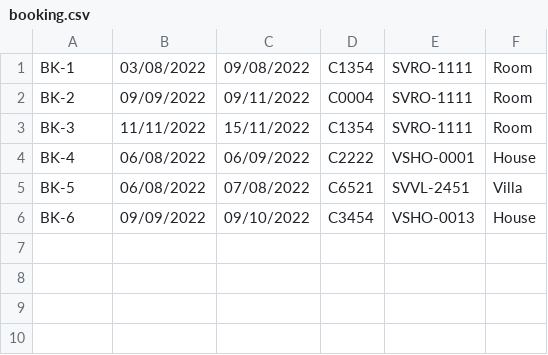
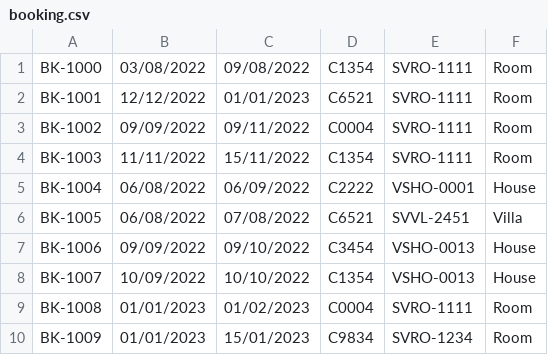
Before and after one commit to huynhtrungthuyen/-C0522G1_HuynhTrungThuyen_module2, a CSV file: The_Last_Shinobi/src/case_study/data/booking.csv, drawn as a sheet.

```diff
--- a/The_Last_Shinobi/src/case_study/data/booking.csv
+++ b/The_Last_Shinobi/src/case_study/data/booking.csv
@@ -1,6 +1,10 @@
-BK-1,03/08/2022,09/08/2022,C1354,SVRO-1111,Room
-BK-2,09/09/2022,09/11/2022,C0004,SVRO-1111,Room
-BK-3,11/11/2022,15/11/2022,C1354,SVRO-1111,Room
-BK-4,06/08/2022,06/09/2022,C2222,VSHO-0001,House
-BK-5,06/08/2022,07/08/2022,C6521,SVVL-2451,Villa
-BK-6,09/09/2022,09/10/2022,C3454,VSHO-0013,House
+BK-1000,03/08/2022,09/08/2022,C1354,SVRO-1111,Room
+BK-1001,12/12/2022,01/01/2023,C6521,SVRO-1111,Room
+BK-1002,09/09/2022,09/11/2022,C0004,SVRO-1111,Room
+BK-1003,11/11/2022,15/11/2022,C1354,SVRO-1111,Room
+BK-1004,06/08/2022,06/09/2022,C2222,VSHO-0001,House
+BK-1005,06/08/2022,07/08/2022,C6521,SVVL-2451,Villa
+BK-1006,09/09/2022,09/10/2022,C3454,VSHO-0013,House
+BK-1007,10/09/2022,10/10/2022,C1354,VSHO-0013,House
+BK-1008,01/01/2023,01/02/2023,C0004,SVRO-1111,Room
+BK-1009,01/01/2023,15/01/2023,C9834,SVRO-1234,Room
```
Also changed, not shown: The_Last_Shinobi/out/production/The_Last_Shinobi/case_study/data/booking.csv, 50 other files.
